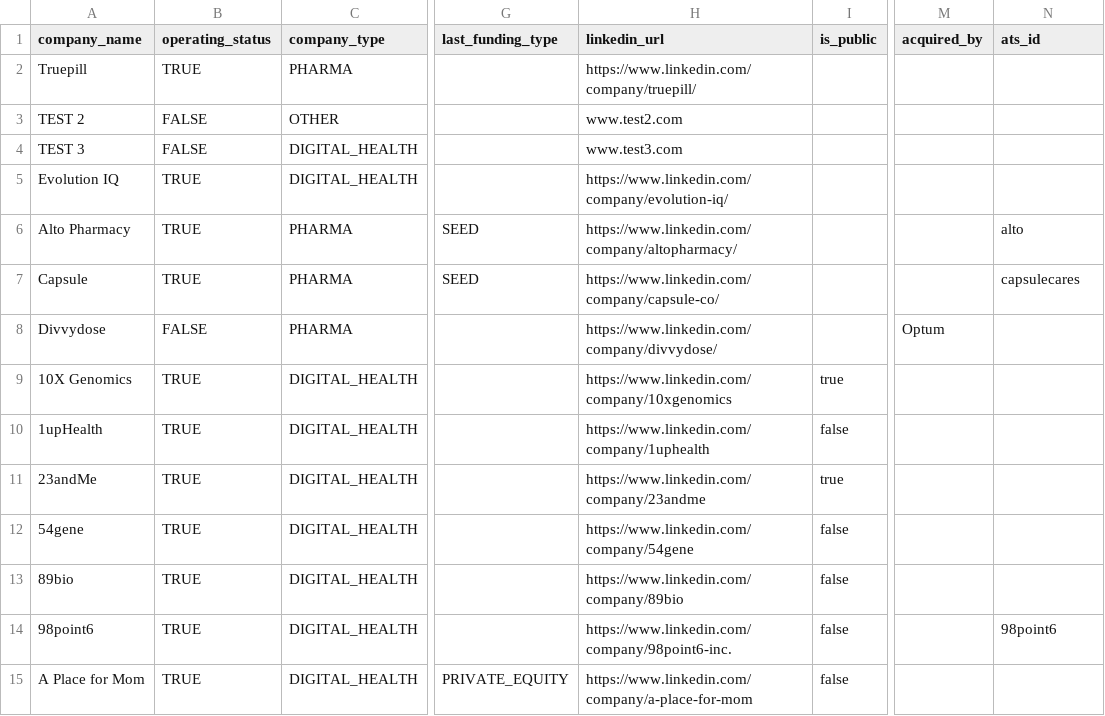
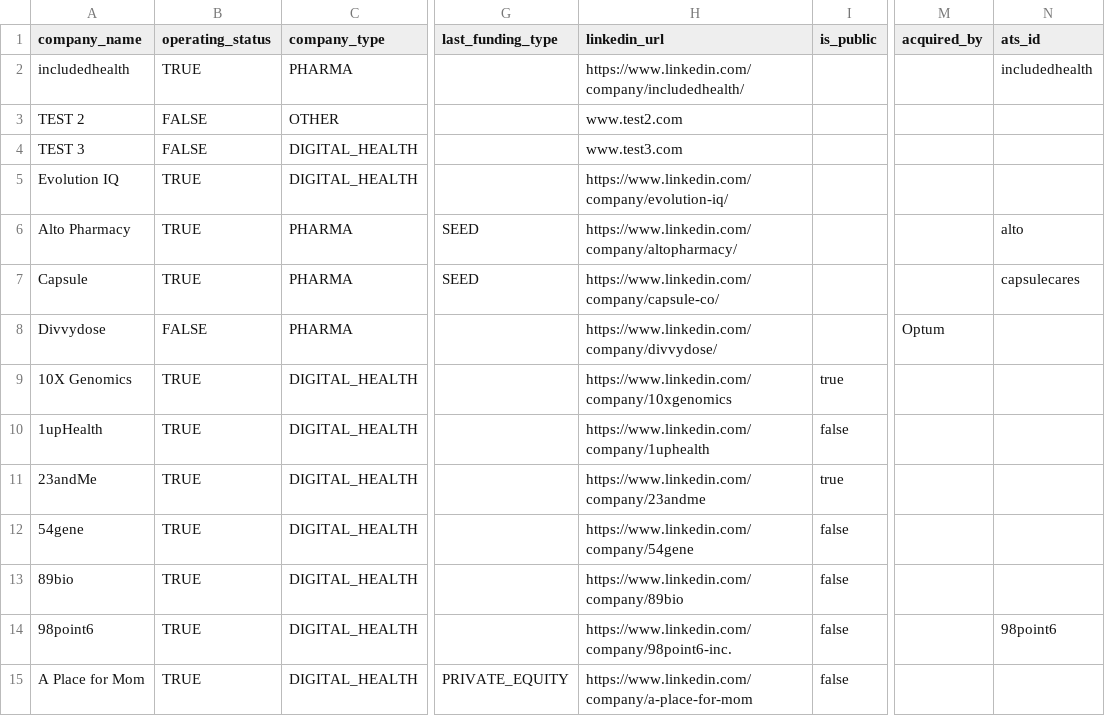
Before and after one commit to khanderz/pharmdv3, a CSV file: lib/seeds/companies_test.csv, drawn as a sheet; only a part is shown, gaps mark what is left out; the diff names each change by its address in the sheet, - before the commit and + after, or states it on an @@ line.

```diff
--- a/lib/seeds/companies_test.csv
+++ b/lib/seeds/companies_test.csv
-A2 (company_name): Truepill
+A2 (company_name): includedhealth
-H2 (linkedin_url): https://www.linkedin.com/company/truepill/
+H2 (linkedin_url): https://www.linkedin.com/company/includedhealth/
-N2 (ats_id): (empty)
+N2 (ats_id): includedhealth
```
Also changed, not shown: 28 other files.
